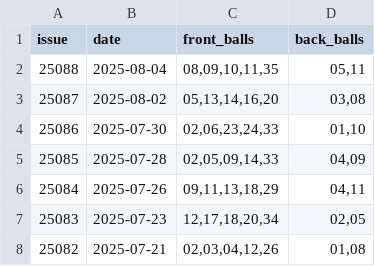
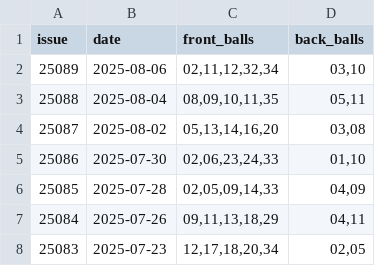
Before and after one commit to linshibo1994/dlt, a CSV file: data/dlt_data_all.csv, drawn as a sheet; only a part is shown; the shorter side is filled out with more unchanged rows; the diff names each change by its address in the sheet, - before the commit and + after, or states it on an @@ line.

```diff
--- a/data/dlt_data_all.csv
+++ b/data/dlt_data_all.csv
+row 2: 25089 | 2025-08-06 | 02,11,12,32,34 | 03,10
```
Also changed, not shown: 20 other files.
